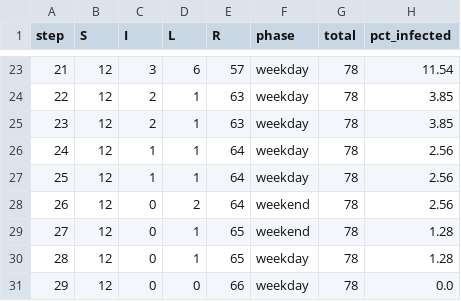
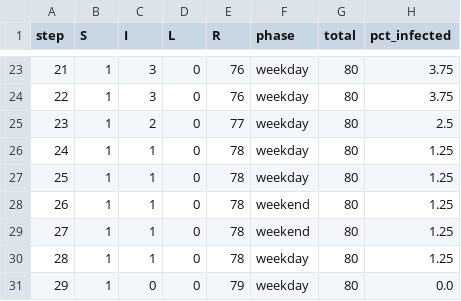
Before and after one commit to adam-baig/senior_seminar, a CSV file: sirl_data.csv, drawn as a sheet; only a part is shown, gaps mark what is left out; the diff covers the shown part only.

```diff
--- a/sirl_data.csv
+++ b/sirl_data.csv
@@ -23,9 +23,9 @@ step,S,I,L,R,phase,total,pct_infected
-21,12,3,6,57,weekday,78,11.54
-22,12,2,1,63,weekday,78,3.85
-23,12,2,1,63,weekday,78,3.85
-24,12,1,1,64,weekday,78,2.56
-25,12,1,1,64,weekday,78,2.56
-26,12,0,2,64,weekend,78,2.56
-27,12,0,1,65,weekend,78,1.28
-28,12,0,1,65,weekday,78,1.28
-29,12,0,0,66,weekday,78,0.0
+21,1,3,0,76,weekday,80,3.75
+22,1,3,0,76,weekday,80,3.75
+23,1,2,0,77,weekday,80,2.5
+24,1,1,0,78,weekday,80,1.25
+25,1,1,0,78,weekday,80,1.25
+26,1,1,0,78,weekend,80,1.25
+27,1,1,0,78,weekend,80,1.25
+28,1,1,0,78,weekday,80,1.25
+29,1,0,0,79,weekday,80,0.0
```
Also changed, not shown: 117 edited cells elsewhere in this file, 13 other files.
